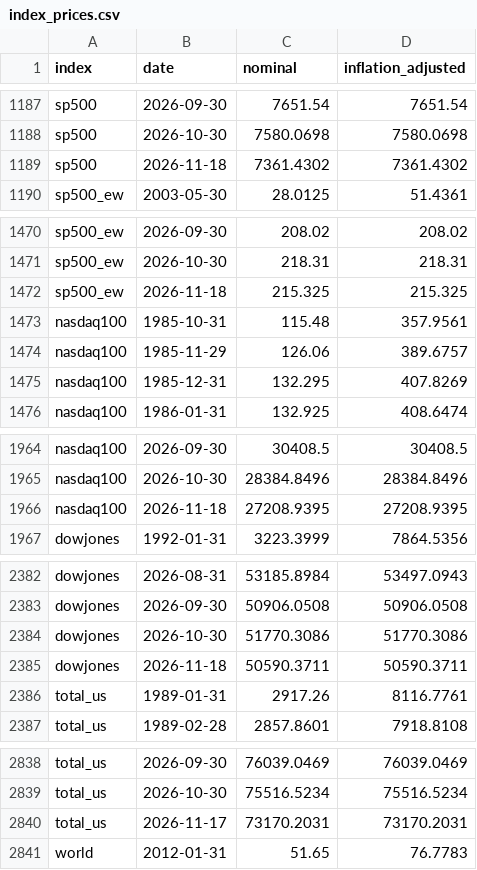
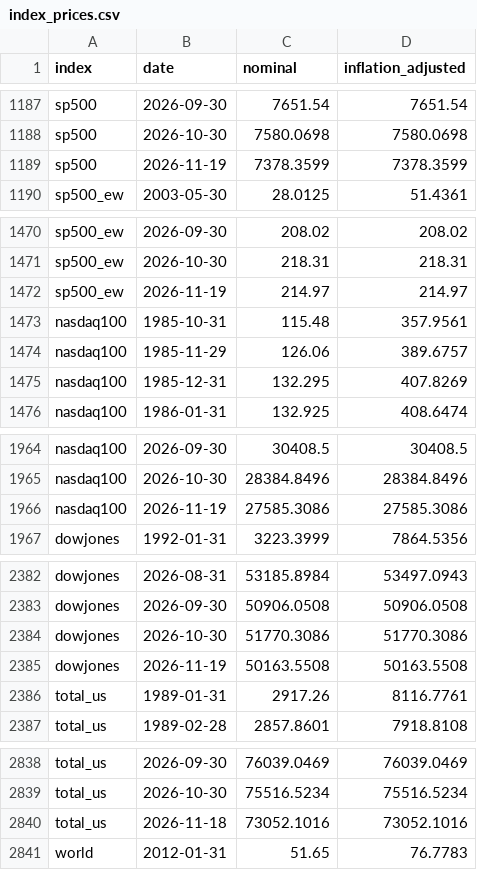
Before and after one commit to Antonis-Koutsoumpis/sp500-backtester, a CSV file: data/index_prices.csv, drawn as a sheet; only a part is shown, gaps mark what is left out; the diff covers the shown part only.

```diff
--- a/data/index_prices.csv
+++ b/data/index_prices.csv
@@ -1188,3 +1188,3 @@ sp500,2026-09-30,7651.54,7651.54
 sp500,2026-10-30,7580.0698,7580.0698
-sp500,2026-11-18,7361.4302,7361.4302
+sp500,2026-11-19,7378.3599,7378.3599
 sp500_ew,2003-05-30,28.0125,51.4361
@@ -1471,3 +1471,3 @@ sp500_ew,2026-09-30,208.02,208.02
 sp500_ew,2026-10-30,218.31,218.31
-sp500_ew,2026-11-18,215.325,215.325
+sp500_ew,2026-11-19,214.97,214.97
 nasdaq100,1985-10-31,115.48,357.9561
@@ -1965,3 +1965,3 @@ nasdaq100,2026-09-30,30408.5,30408.5
 nasdaq100,2026-10-30,28384.8496,28384.8496
-nasdaq100,2026-11-18,27208.9395,27208.9395
+nasdaq100,2026-11-19,27585.3086,27585.3086
 dowjones,1992-01-31,3223.3999,7864.5356
@@ -2384,3 +2384,3 @@ dowjones,2026-09-30,50906.0508,50906.0508
 dowjones,2026-10-30,51770.3086,51770.3086
-dowjones,2026-11-18,50590.3711,50590.3711
+dowjones,2026-11-19,50163.5508,50163.5508
 total_us,1989-01-31,2917.26,8116.7761
@@ -2839,3 +2839,3 @@ total_us,2026-09-30,76039.0469,76039.0469
 total_us,2026-10-30,75516.5234,75516.5234
-total_us,2026-11-17,73170.2031,73170.2031
+total_us,2026-11-18,73052.1016,73052.1016
 world,2012-01-31,51.65,76.7783
```
Also changed, not shown: 6 added rows and 6 removed rows elsewhere in this file, 1 other file.
